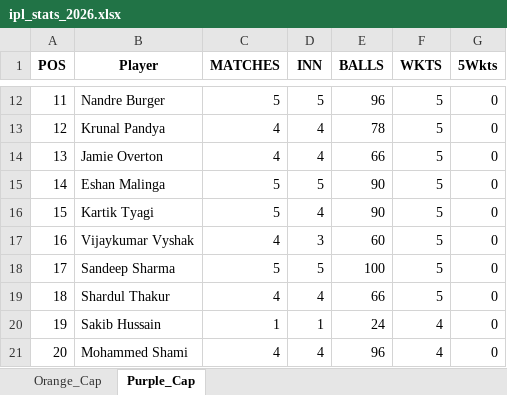
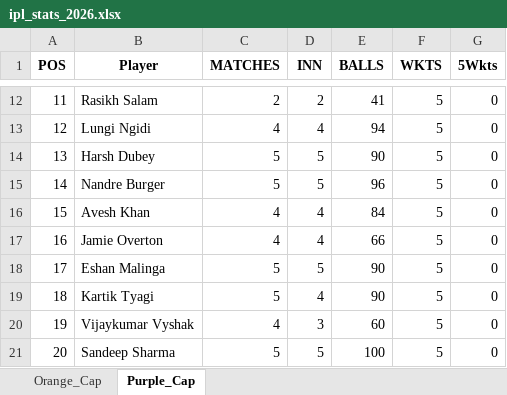
Before and after one commit to pratikalwaysrocks/Wadi-IPL-2026, an Excel workbook: ipl_stats_2026.xlsx, sheet Purple_Cap, drawn as a sheet; only a part is shown, gaps mark what is left out; values as stored, in another font and other column widths than the file's, no borders; the diff covers the shown part only; the diff names each change by its address in the sheet, - before the commit and + after, or states it on an @@ line.

```diff
--- a/ipl_stats_2026.xlsx (sheet Purple_Cap)
+++ b/ipl_stats_2026.xlsx (sheet Purple_Cap)
-B12 (Player): Nandre Burger
+B12 (Player): Rasikh Salam
-C12 (MATCHES): 5
+C12 (MATCHES): 2
-D12 (INN): 5
+D12 (INN): 2
-E12 (BALLS): 96
+E12 (BALLS): 41
-B13 (Player): Krunal Pandya
+B13 (Player): Lungi Ngidi
-E13 (BALLS): 78
+E13 (BALLS): 94
-B14 (Player): Jamie Overton
+B14 (Player): Harsh Dubey
-C14 (MATCHES): 4
+C14 (MATCHES): 5
-D14 (INN): 4
+D14 (INN): 5
-E14 (BALLS): 66
+E14 (BALLS): 90
-B15 (Player): Eshan Malinga
+B15 (Player): Nandre Burger
-E15 (BALLS): 90
+E15 (BALLS): 96
-B16 (Player): Kartik Tyagi
+B16 (Player): Avesh Khan
-C16 (MATCHES): 5
+C16 (MATCHES): 4
-E16 (BALLS): 90
+E16 (BALLS): 84
-B17 (Player): Vijaykumar Vyshak
+B17 (Player): Jamie Overton
-D17 (INN): 3
+D17 (INN): 4
-E17 (BALLS): 60
+E17 (BALLS): 66
-B18 (Player): Sandeep Sharma
+B18 (Player): Eshan Malinga
-E18 (BALLS): 100
+E18 (BALLS): 90
-B19 (Player): Shardul Thakur
+B19 (Player): Kartik Tyagi
-C19 (MATCHES): 4
+C19 (MATCHES): 5
-E19 (BALLS): 66
+E19 (BALLS): 90
-B20 (Player): Sakib Hussain
+B20 (Player): Vijaykumar Vyshak
-C20 (MATCHES): 1
+C20 (MATCHES): 4
-D20 (INN): 1
+D20 (INN): 3
-E20 (BALLS): 24
+E20 (BALLS): 60
-F20:F21 (WKTS): 4
+F20:F21 (WKTS): 5
-B21 (Player): Mohammed Shami
+B21 (Player): Sandeep Sharma
-C21 (MATCHES): 4
+C21 (MATCHES): 5
-D21 (INN): 4
+D21 (INN): 5
-E21 (BALLS): 96
+E21 (BALLS): 100
```
Also changed, not shown: 177 edited cells elsewhere in this sheet, sheet Orange_Cap, IPL_Fantasy_Points.xlsx, 3 other files.
